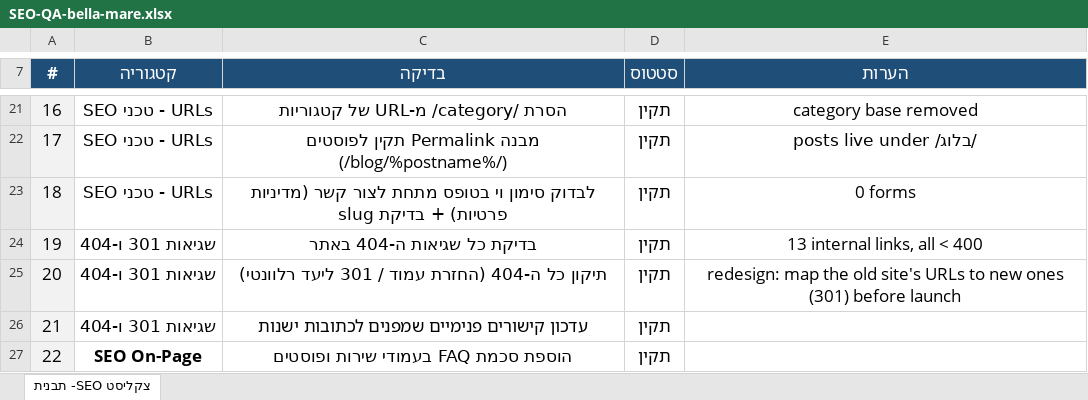
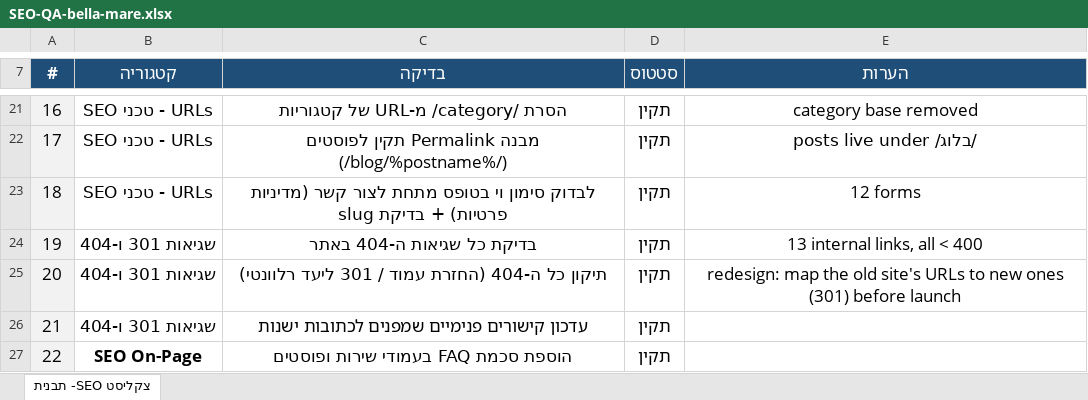
Before and after one commit to nitaizap/zap-site-builder, an Excel workbook: sites/bella-mare/SEO-QA-bella-mare.xlsx, sheet צקליסט SEO- תבנית, drawn as a sheet; only a part is shown, gaps mark what is left out; values as stored, in another font and other column widths than the file's, no borders; charts and pictures not drawn; the diff covers the shown part only; the diff names each change by its address in the sheet, - before the commit and + after, or states it on an @@ line.

```diff
--- a/sites/bella-mare/SEO-QA-bella-mare.xlsx (sheet צקליסט SEO- תבנית)
+++ b/sites/bella-mare/SEO-QA-bella-mare.xlsx (sheet צקליסט SEO- תבנית)
-E23 (הערות): 0 forms
+E23 (הערות): 12 forms
```
Also changed, not shown: 3 edited cells elsewhere in this sheet, 10 other files.
